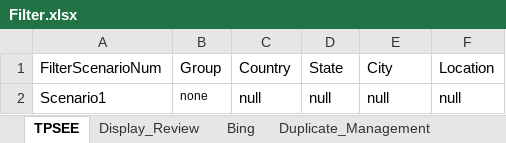
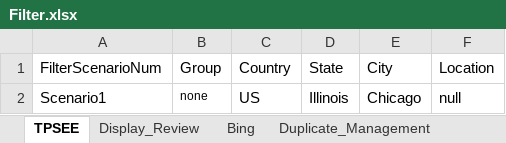
Before and after one commit to DAC-Projects/DACAutomation, an Excel workbook: data/Filter.xlsx, sheet TPSEE, drawn as a sheet; values as stored, in another font and other column widths than the file's, no borders; the diff names each change by its address in the sheet, - before the commit and + after, or states it on an @@ line.

```diff
--- a/data/Filter.xlsx (sheet TPSEE)
+++ b/data/Filter.xlsx (sheet TPSEE)
-C2 (Country): null
+C2 (Country): US
-D2 (State): null
+D2 (State): Illinois
-E2 (City): null
+E2 (City): Chicago
```
Also changed, not shown: other sheet tabs, 5 other files.
